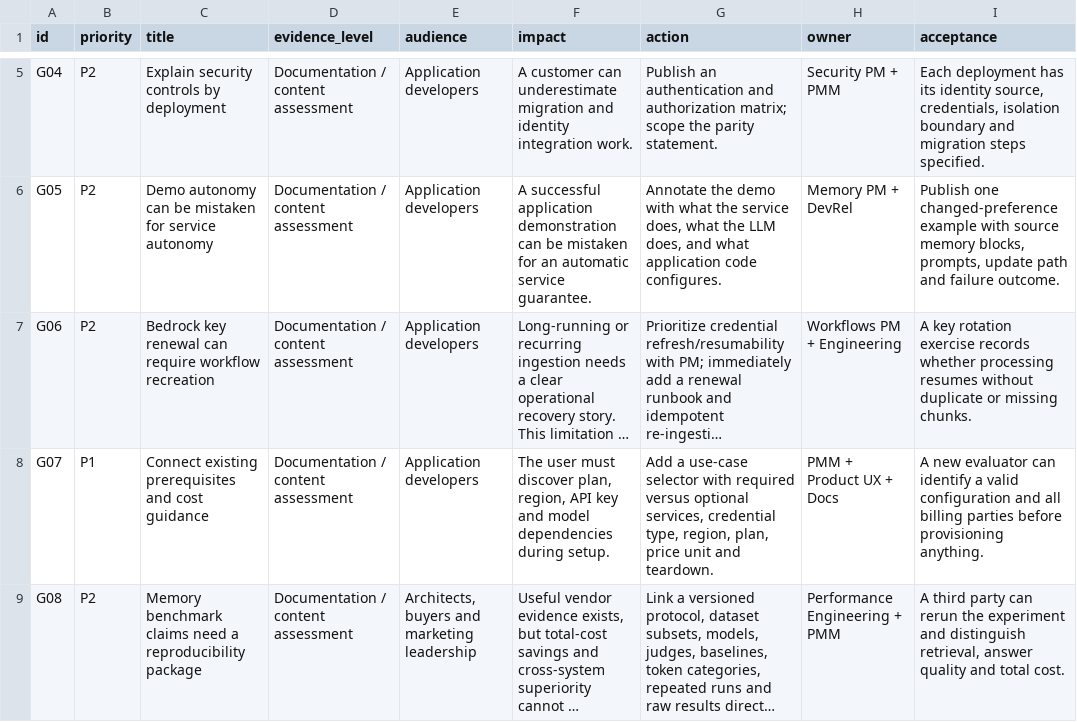
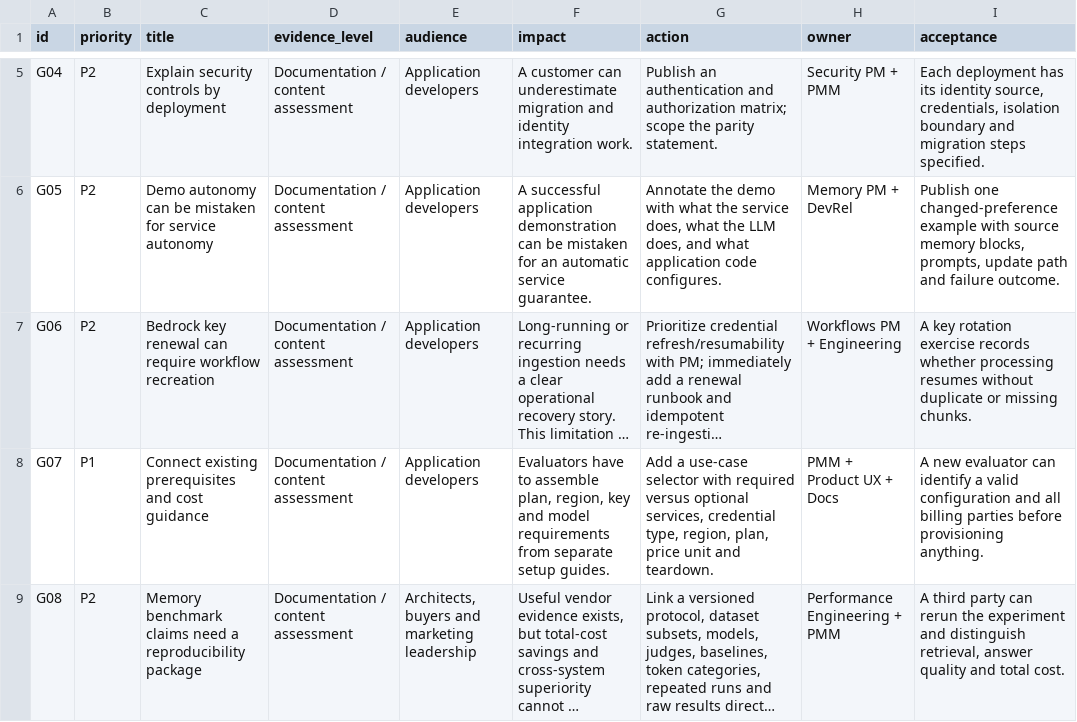
Before and after one commit to john-couchbase/couchbase-ai-learning, a CSV file: full-audit/findings.csv, drawn as a sheet; only a part is shown, gaps mark what is left out; long unchanged cells end in …; the diff covers the shown part only; the diff names each change by its address in the sheet, - before the commit and + after, or states it on an @@ line.

Commit message:
Clarify marketing priorities and document evidence review

```diff
--- a/full-audit/findings.csv
+++ b/full-audit/findings.csv
-F8 (impact): The user must discover plan, region, API key and model dependencies during setup.
+F8 (impact): Evaluators have to assemble plan, region, key and model requirements from separate setup guides.
```
Also changed, not shown: 4 edited cells elsewhere in this file, 10 other files.
